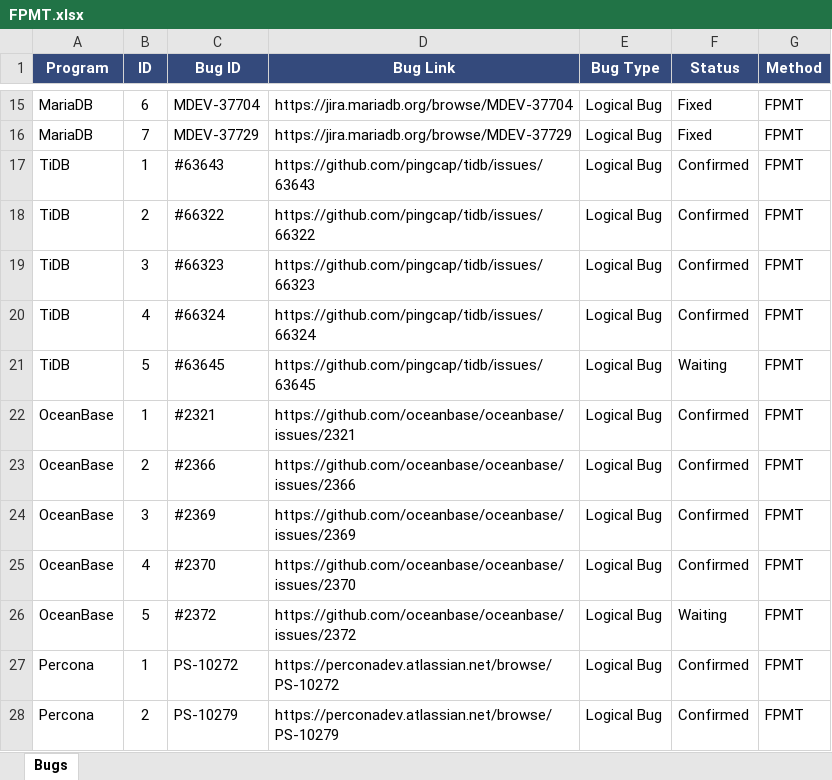
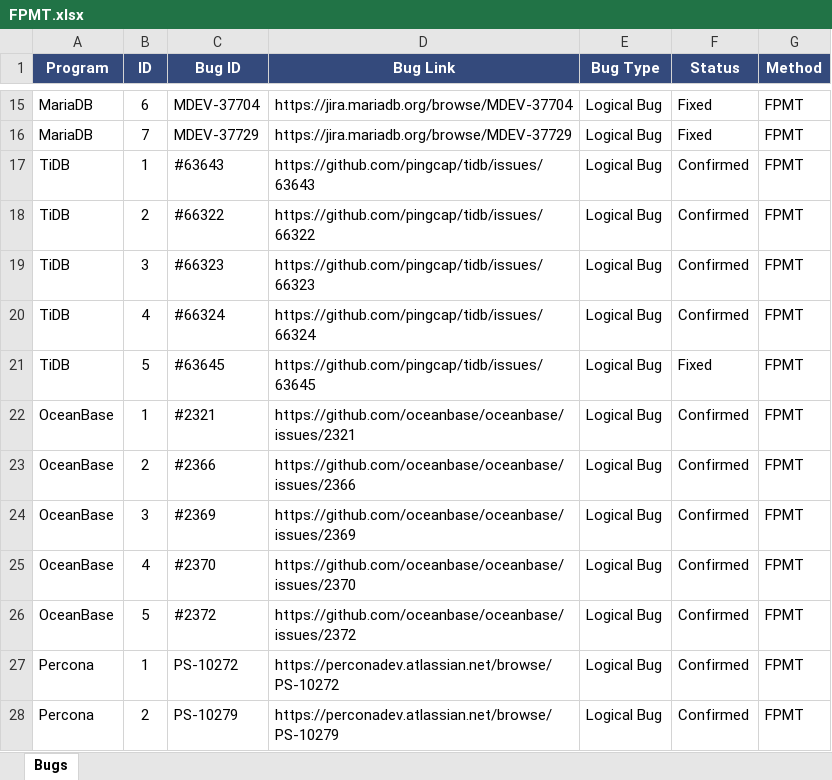
Before and after one commit to matafeiyanll/matafeiyanll.github.io, an Excel workbook: founded bug/data/FPMT.xlsx, sheet Bugs, drawn as a sheet; only a part is shown, gaps mark what is left out; values as stored, in another font and other column widths than the file's, no borders; table styles not drawn; the diff names each change by its address in the sheet, - before the commit and + after, or states it on an @@ line.

```diff
--- a/founded bug/data/FPMT.xlsx (sheet Bugs)
+++ b/founded bug/data/FPMT.xlsx (sheet Bugs)
-F21 (Status): Waiting
+F21 (Status): Fixed
-F26 (Status): Waiting
+F26 (Status): Confirmed
```
Also changed, not shown: founded bug/data/FMU.xlsx, founded bug/data/QTRAN.xlsx, 4 other files.
